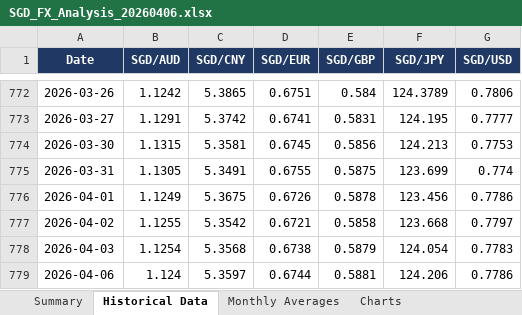
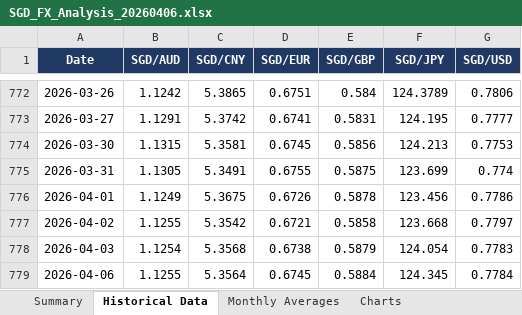
Before and after one commit to thutalwd-glitch/sgd-fx-tracker, an Excel workbook: output/SGD_FX_Analysis_20260406.xlsx, sheet Historical Data, drawn as a sheet; only a part is shown, gaps mark what is left out; values as stored, in another font and other column widths than the file's, no borders; the diff names each change by its address in the sheet, - before the commit and + after, or states it on an @@ line.

```diff
--- a/output/SGD_FX_Analysis_20260406.xlsx (sheet Historical Data)
+++ b/output/SGD_FX_Analysis_20260406.xlsx (sheet Historical Data)
-B779 (SGD/AUD): 1.124
+B779 (SGD/AUD): 1.1255
-C779 (SGD/CNY): 5.3597
+C779 (SGD/CNY): 5.3564
-D779 (SGD/EUR): 0.6744
+D779 (SGD/EUR): 0.6745
-E779 (SGD/GBP): 0.5881
+E779 (SGD/GBP): 0.5884
-F779 (SGD/JPY): 124.206
+F779 (SGD/JPY): 124.345
-G779 (SGD/USD): 0.7786
+G779 (SGD/USD): 0.7784
```
Also changed, not shown: sheet Summary, sheet Monthly Averages, charts or pictures, 2 other files.
